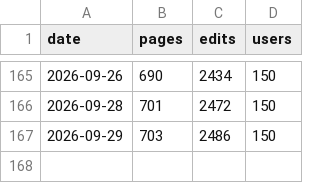
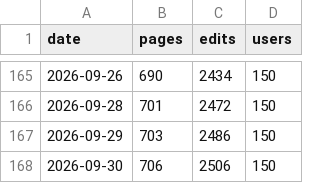
Before and after one commit to Vouti-art/Wiki-stats-2, a CSV file: stats.csv, drawn as a sheet; only a part is shown, gaps mark what is left out; the diff names each change by its address in the sheet, - before the commit and + after, or states it on an @@ line.

```diff
--- a/stats.csv
+++ b/stats.csv
+row 168: 2026-09-30 | 706 | 2506 | 150
```
Also changed, not shown: 1 other file.
